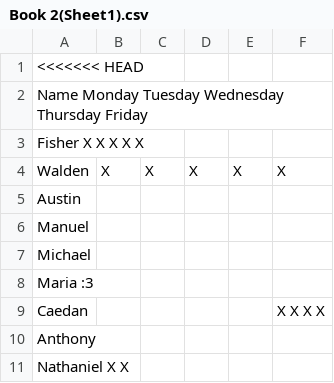
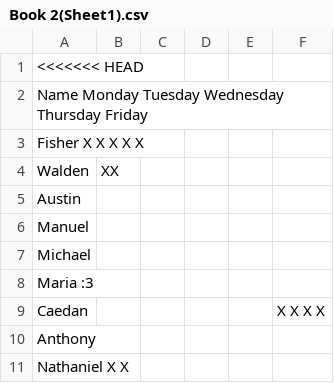
Before and after one commit to kk1113346/attendance, a CSV file: Book 2(Sheet1).csv, drawn as a sheet.

Commit message:
Update Book 2(Sheet1).csv

```diff
--- a/Book 2(Sheet1).csv
+++ b/Book 2(Sheet1).csv
@@ -3,3 +3,3 @@
 "Fisher	X	X	X	X	X",,,,,
-Walden,X,X,X,X,X
+Walden,XX,,,,
 Austin,,,,,
```
